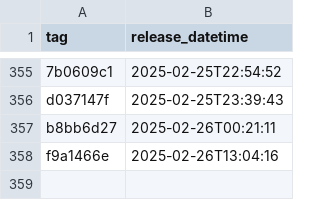
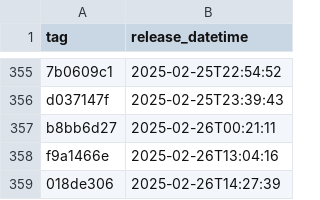
Before and after one commit to NHSDigital/eps-prescription-tracker-ui, a CSV file: _data/dev_deployments.csv, drawn as a sheet; only a part is shown, gaps mark what is left out.

```diff
--- a/_data/dev_deployments.csv
+++ b/_data/dev_deployments.csv
@@ -358 +358,2 @@ b8bb6d27,2025-02-26T00:21:11
 f9a1466e,2025-02-26T13:04:16
+018de306,2025-02-26T14:27:39
```
Also changed, not shown: 1 other file.
